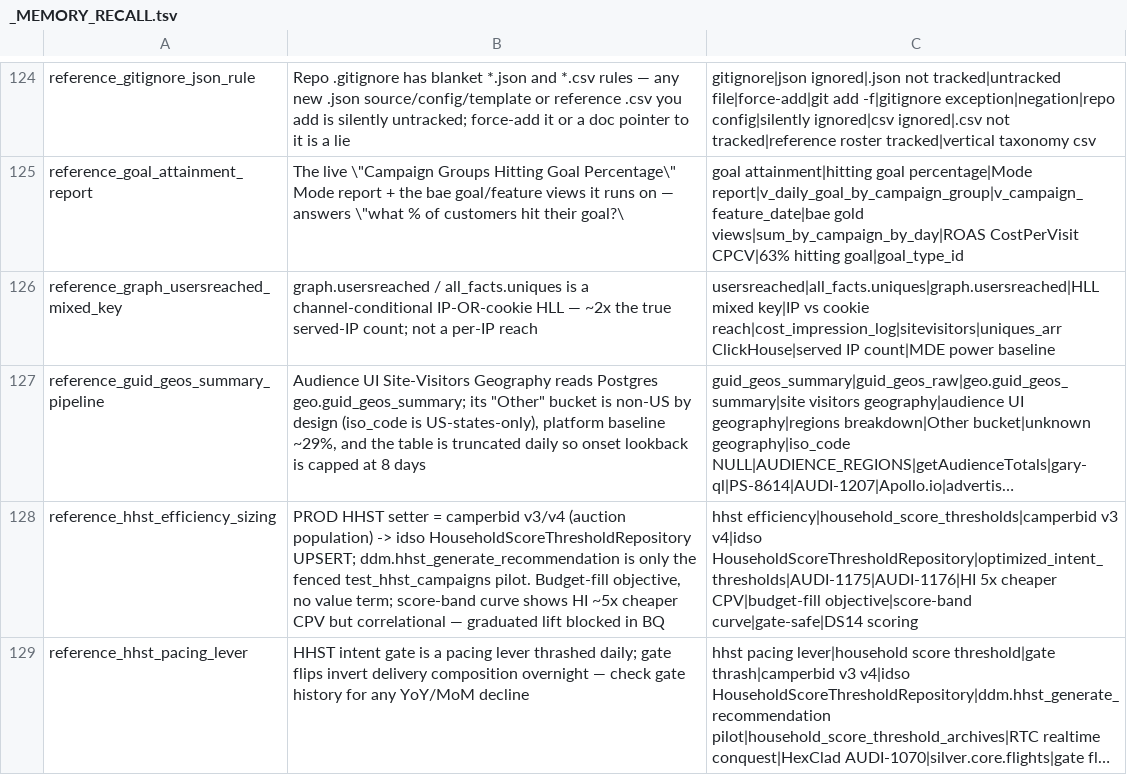
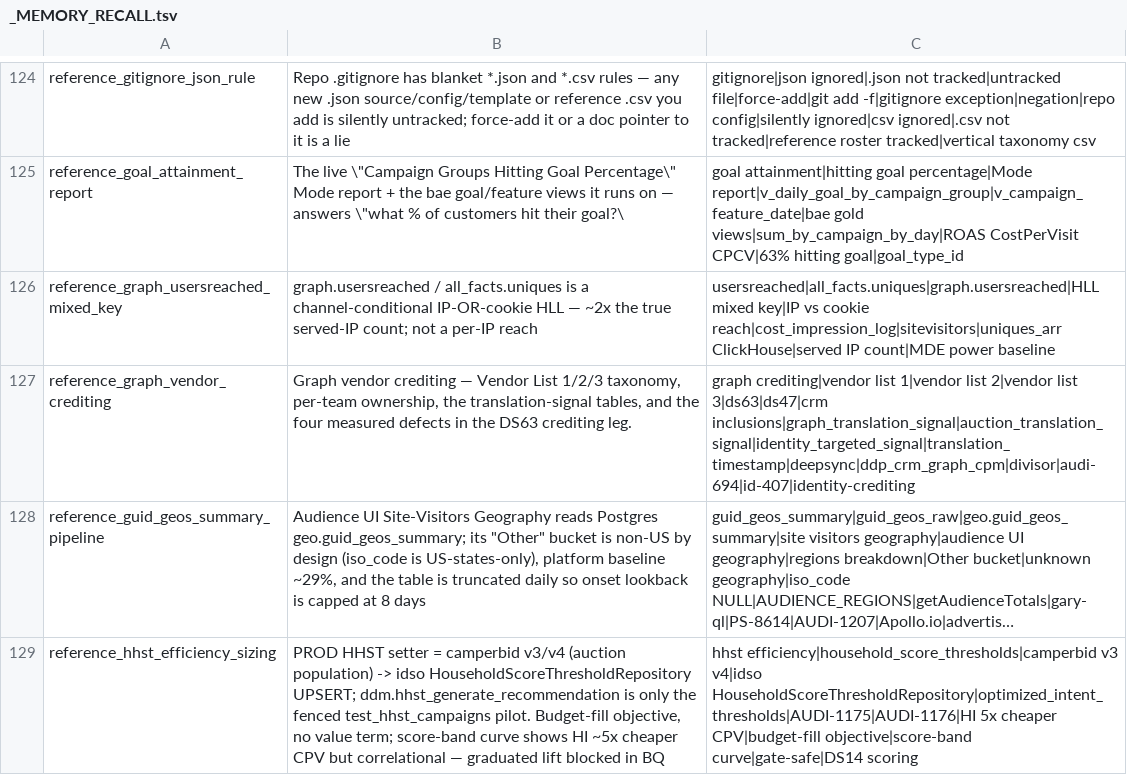
Before and after one commit to mdunn-mntn/malachi-workspace, a TSV file: knowledge/_MEMORY_RECALL.tsv, drawn as a sheet; only a part is shown, gaps mark what is left out; the shorter side is filled out with more unchanged rows; long unchanged cells end in …; the diff names each change by its address in the sheet, - before the commit and + after, or states it on an @@ line.

Commit message:
AUDI-694: capture, graph crediting taxonomy and DS47/63 verdicts
Vendor List 1/2/3 map with owners, DS47 exclusion-only with zero impressions,
DS63 live 2026-08-06 with four measured crediting defects, translation signal
schemas and full-snapshot partitioning, ddp_crm_graph_cpm as the cheap read.

Corrected the enriched_impressions catalog entry: access resolved via the
bq-read PAM entitlement, schema verified, external BigLake so dry_run is
useless for cost-gating.

```diff
--- a/knowledge/_MEMORY_RECALL.tsv
+++ b/knowledge/_MEMORY_RECALL.tsv
+row 127: reference_graph_vendor_crediting | Graph vendor crediting — Vendor List 1/2/3 taxonomy, per-team ownership, the translation-signal tables, and the four measured defects in the DS63 crediting leg. | graph crediting|vendor list 1|vendor list 2|vendor list 3|ds63|ds47|crm inclusions|graph_translation_signal|auction_translation_signal|identity_targeted_signal|translation_timestamp|deepsync|ddp_crm_graph_cpm|divisor|audi-694|id-407|identity-crediting
```
Also changed, not shown: 10 other files.
